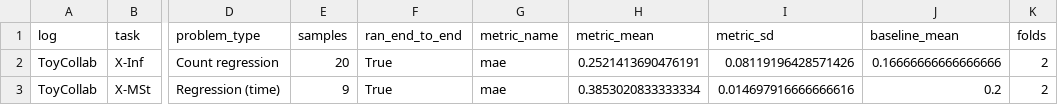
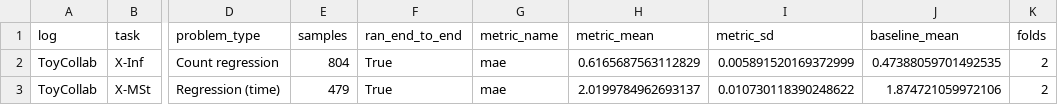
Before and after one commit to dcalegar/ocpm-collab-ppm, a CSV file: data/results/rq_ext_results_toy.csv, drawn as a sheet; only a part is shown, gaps mark what is left out; the diff names each change by its address in the sheet, - before the commit and + after, or states it on an @@ line.

```diff
--- a/data/results/rq_ext_results_toy.csv
+++ b/data/results/rq_ext_results_toy.csv
-E2 (samples): 20
+E2 (samples): 804
-H2 (metric_mean): 0.2521413690476191
+H2 (metric_mean): 0.6165687563112829
-I2 (metric_sd): 0.08119196428571426
+I2 (metric_sd): 0.005891520169372999
-J2 (baseline_mean): 0.16666666666666666
+J2 (baseline_mean): 0.47388059701492535
-E3 (samples): 9
+E3 (samples): 479
-H3 (metric_mean): 0.3853020833333334
+H3 (metric_mean): 2.0199784962693137
-I3 (metric_sd): 0.014697916666666616
+I3 (metric_sd): 0.010730118390248622
-J3 (baseline_mean): 0.2
+J3 (baseline_mean): 1.874721059972106
```
Also changed, not shown: 6 other files.
